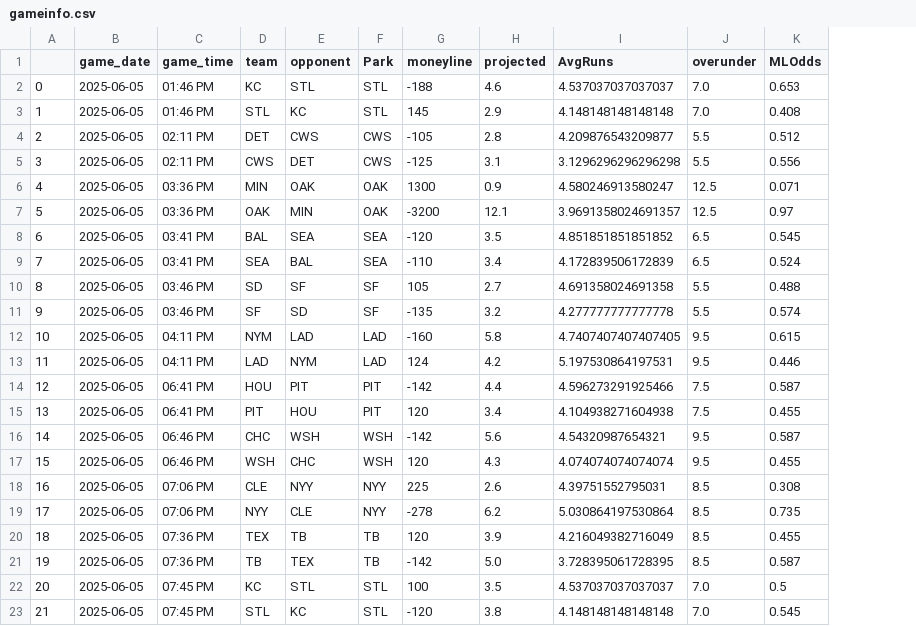
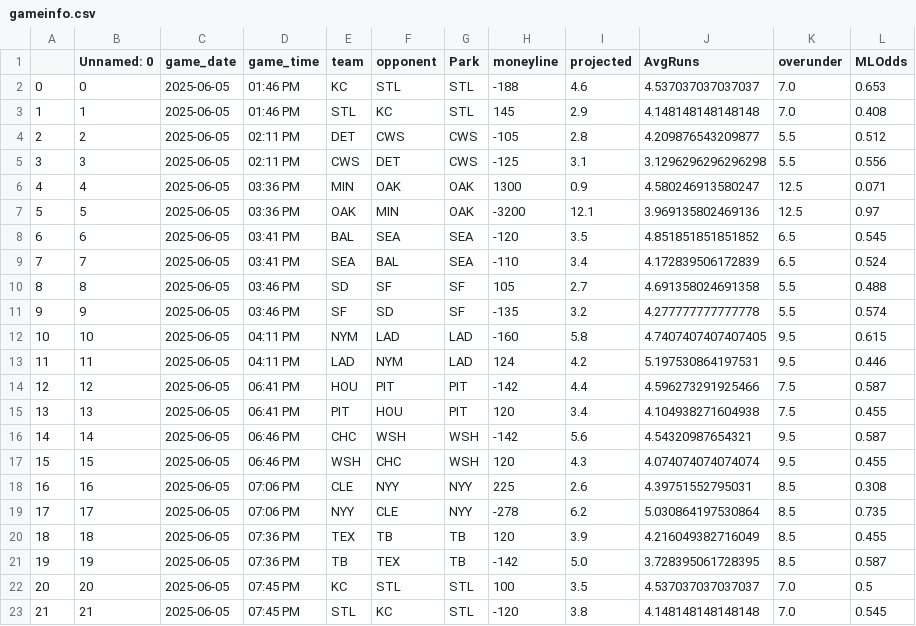
Before and after one commit to JonPGH/slateProj, a CSV file: Data/gameinfo.csv, drawn as a sheet; addresses are those after the commit; the diff names each change by its address in the sheet, - before the commit and + after, or states it on an @@ line.

```diff
--- a/Data/gameinfo.csv
+++ b/Data/gameinfo.csv
+column B (Unnamed: 0), rows 2-23: 0 | 1 | 2 | 3 | 4 | 5 | 6 | 7 | 8 | 9 | 10 | 11 | 12 | 13 | 14 | 15 | 16 | 17 | 18 | 19 | 20 | 21
-J7 (AvgRuns): 3.9691358024691357
+J7 (AvgRuns): 3.969135802469136
```
Also changed, not shown: Data/hitterData.csv, Data/hitters_vs_sim_data.csv, 9 other files.
